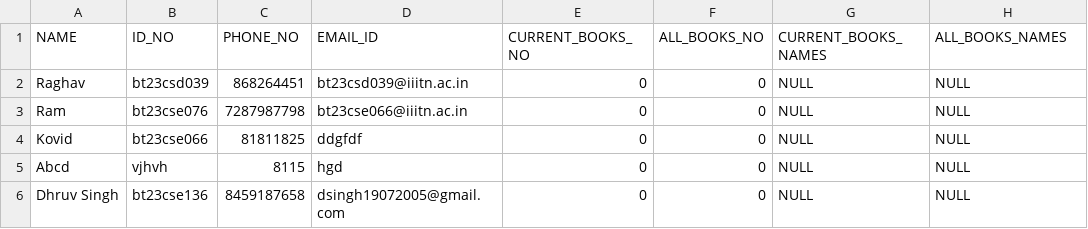
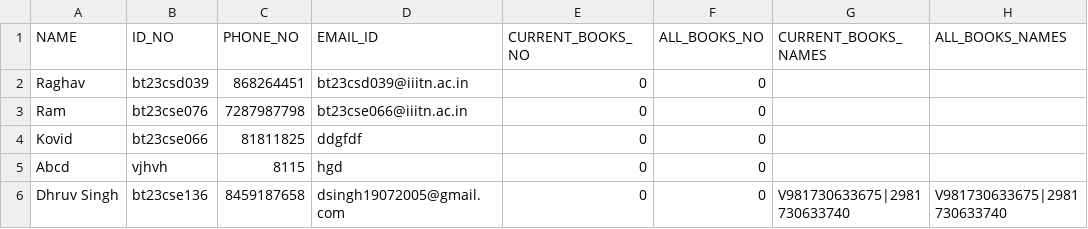
Before and after one commit to Cloverag/Library-Management-System-in-C-, a CSV file: User_data.csv, drawn as a sheet; the diff names each change by its address in the sheet, - before the commit and + after, or states it on an @@ line.

Commit message:
Allocate Books working properly now we need to add find_issued_book_by_id_function

```diff
--- a/User_data.csv
+++ b/User_data.csv
-G2:G5 (CURRENT_BOOKS_NAMES): NULL
+G2:G5 (CURRENT_BOOKS_NAMES): (empty)
-H2:H5 (ALL_BOOKS_NAMES): NULL
+H2:H5 (ALL_BOOKS_NAMES): (empty)
-G6 (CURRENT_BOOKS_NAMES): NULL
+G6 (CURRENT_BOOKS_NAMES): V981730633675|2981730633740
-H6 (ALL_BOOKS_NAMES): NULL
+H6 (ALL_BOOKS_NAMES): V981730633675|2981730633740
```
Also changed, not shown: Book_data.csv, 3 other files.
